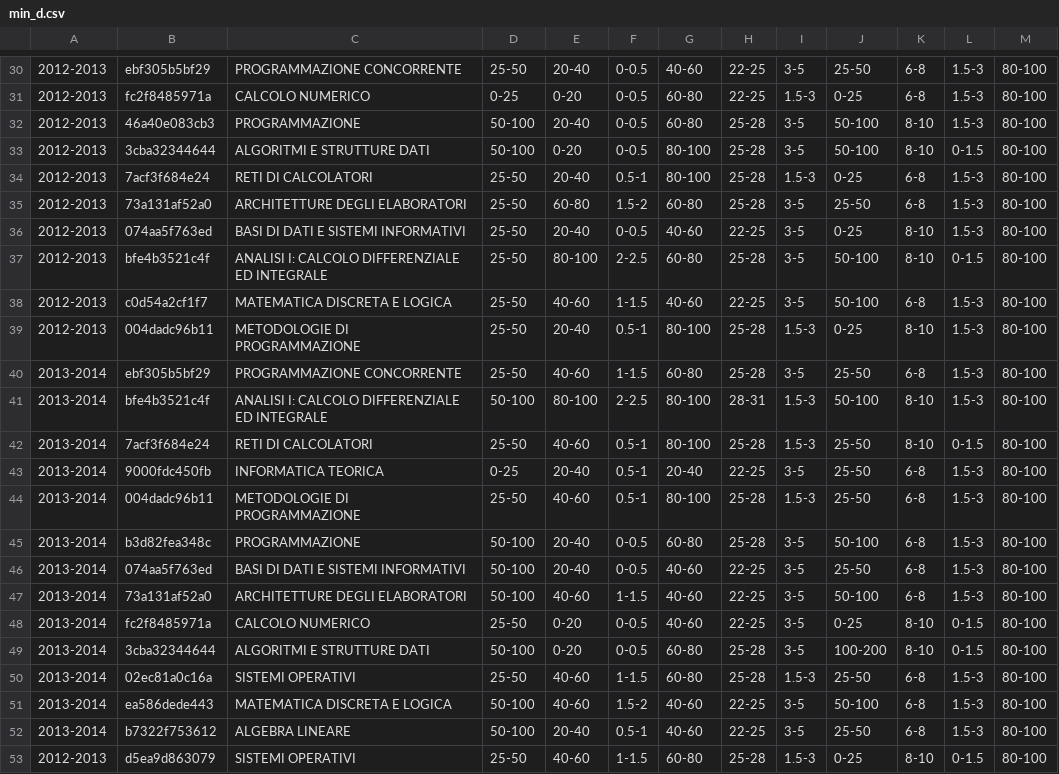
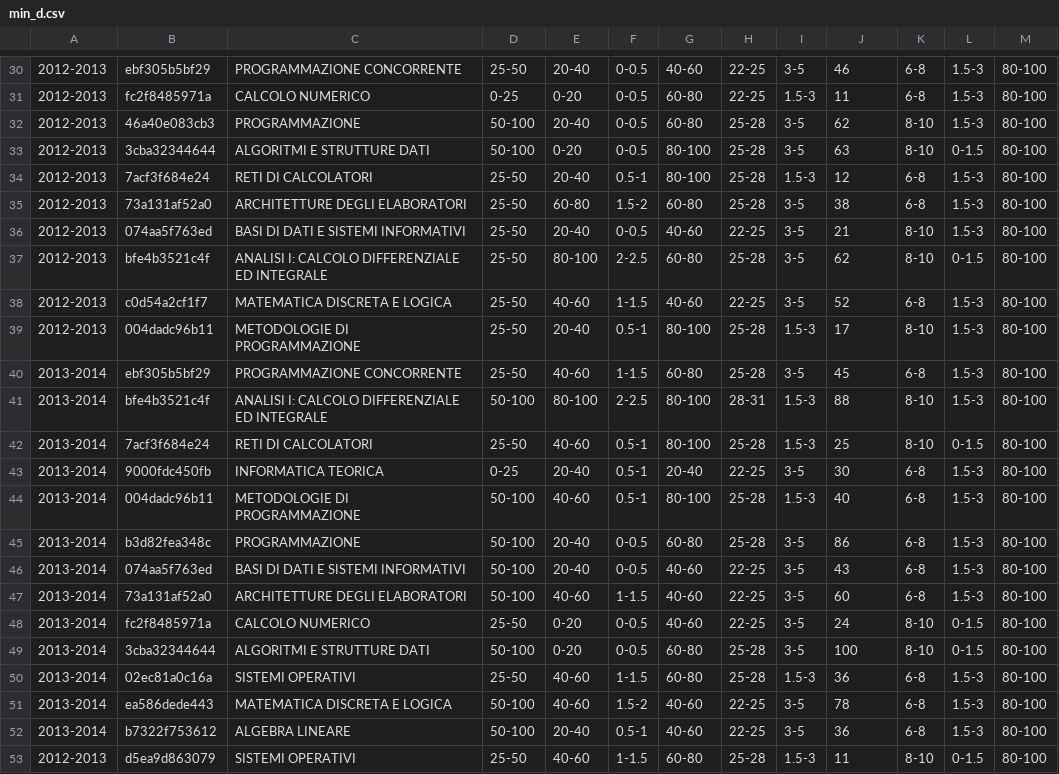
Before and after one commit to gesucca/final-project-unifi, a CSV file: datasets/min_d.csv, drawn as a sheet; only a part is shown, gaps mark what is left out; the diff covers the shown part only; the diff names each change by its address in the sheet, - before the commit and + after, or states it on an @@ line.

```diff
--- a/datasets/min_d.csv
+++ b/datasets/min_d.csv
-J30: 25-50
+J30: 46
-J31: 0-25
+J31: 11
-J32: 50-100
+J32: 62
-J33: 50-100
+J33: 63
-J34: 0-25
+J34: 12
-J35: 25-50
+J35: 38
-J36: 0-25
+J36: 21
-J37: 50-100
+J37: 62
-J38: 50-100
+J38: 52
-J39: 0-25
+J39: 17
-J40: 25-50
+J40: 45
-J41: 50-100
+J41: 88
-J42: 25-50
+J42: 25
-J43: 25-50
+J43: 30
-D44: 25-50
+D44: 50-100
-J44: 25-50
+J44: 40
-J45: 50-100
+J45: 86
-J46: 25-50
+J46: 43
-J47: 50-100
+J47: 60
-J48: 0-25
+J48: 24
-J49: 100-200
+J49: 100
-J50: 25-50
+J50: 36
-J51: 50-100
+J51: 78
-J52: 25-50
+J52: 36
-J53: 0-25
+J53: 11
```
Also changed, not shown: 32 edited cells elsewhere in this file, datasets/full.csv, datasets/full_d.csv, 32 other files.
